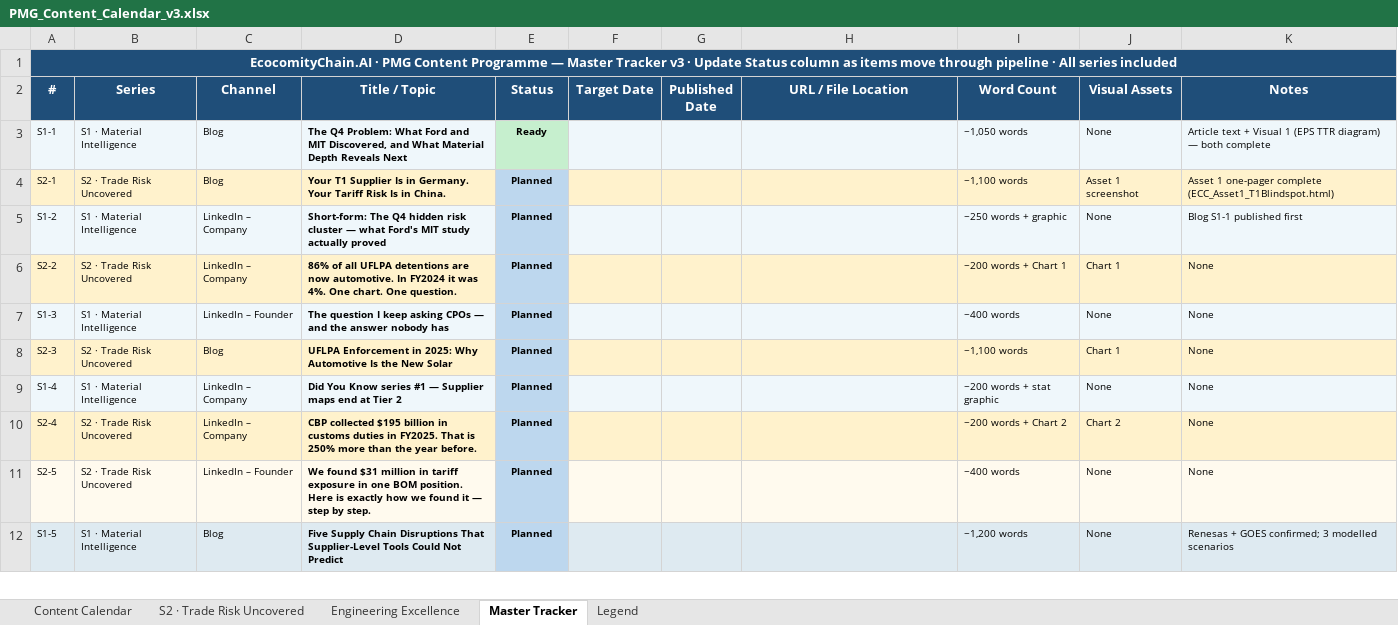
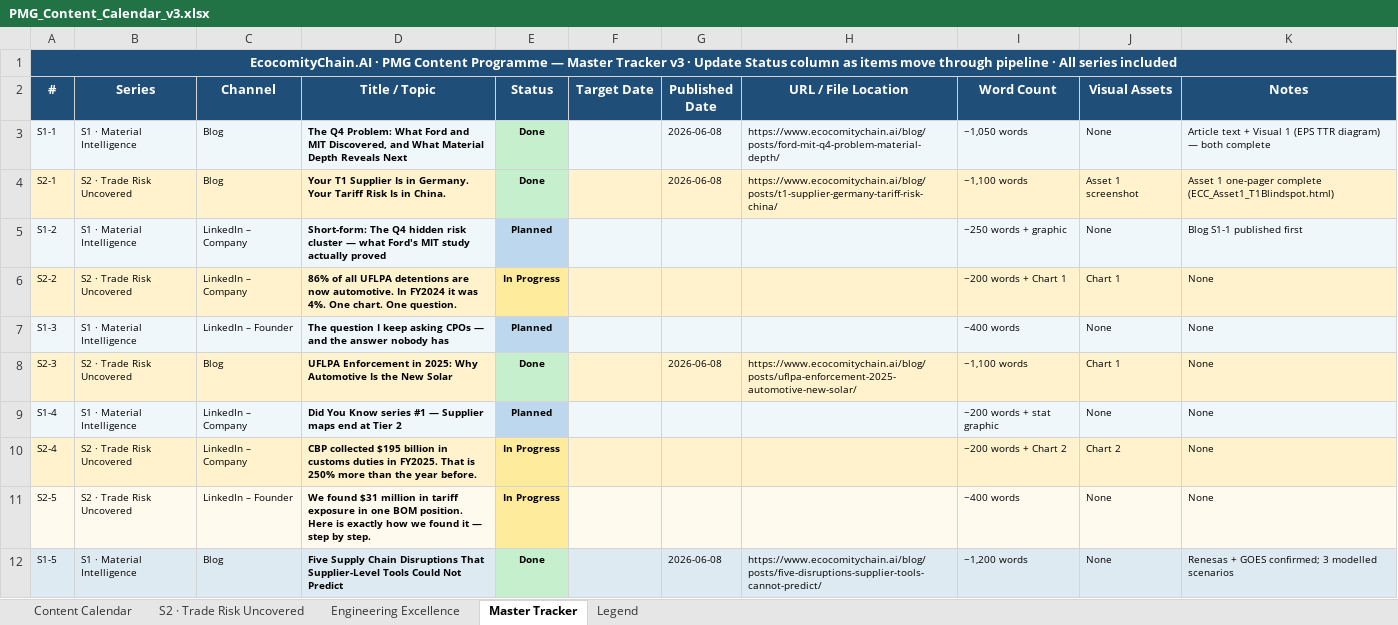
Before and after one commit to ECC-AI/Ecocomitychain.AI.Marketing.Website.Artifacts, an Excel workbook: Calendar/PMG_Content_Calendar_v3.xlsx, sheet Master Tracker, drawn as a sheet; only a part is shown; values as stored, in another font and other column widths than the file's, no borders; the diff covers the shown part only; the diff names each change by its address in the sheet, - before the commit and + after, or states it on an @@ line.

Commit message:
Update content calendar: 8 blogs → Done, 7 LinkedIn posts → In Progress

```diff
--- a/Calendar/PMG_Content_Calendar_v3.xlsx (sheet Master Tracker)
+++ b/Calendar/PMG_Content_Calendar_v3.xlsx (sheet Master Tracker)
-B1:K1 fill: #1F4E79
+B1:K1 fill: none
-E3 (Status): Ready
+E3 (Status): Done
-G3:G4 (Published Date): (empty)
+G3:G4 (Published Date): 2026-06-08
-H3 (URL / File Location): (empty)
+H3 (URL / File Location): https://www.ecocomitychain.ai/blog/posts/ford-mit-q4-problem-material-depth/
-E4 (Status): Planned
+E4 (Status): Done
-E4 fill: #BDD7EE
+E4 fill: #C6EFCE
-H4 (URL / File Location): (empty)
+H4 (URL / File Location): https://www.ecocomitychain.ai/blog/posts/t1-supplier-germany-tariff-risk-china/
-E6 (Status): Planned
+E6 (Status): In Progress
-E6 fill: #BDD7EE
+E6 fill: #FFEB9C
-E8 (Status): Planned
+E8 (Status): Done
-E8 fill: #BDD7EE
+E8 fill: #C6EFCE
-G8 (Published Date): (empty)
+G8 (Published Date): 2026-06-08
-H8 (URL / File Location): (empty)
+H8 (URL / File Location): https://www.ecocomitychain.ai/blog/posts/uflpa-enforcement-2025-automotive-new-solar/
-E10:E11 (Status): Planned
+E10:E11 (Status): In Progress
-E10:E11 fill: #BDD7EE
+E10:E11 fill: #FFEB9C
-E12 (Status): Planned
+E12 (Status): Done
-E12 fill: #BDD7EE
+E12 fill: #C6EFCE
-G12 (Published Date): (empty)
+G12 (Published Date): 2026-06-08
-H12 (URL / File Location): (empty)
+H12 (URL / File Location): https://www.ecocomitychain.ai/blog/posts/five-disruptions-supplier-tools-cannot-predict/
```
Also changed, not shown: 16 edited cells and cell formats elsewhere in this sheet, sheet S2 · Trade Risk Uncovered, sheet Content Calendar, sheet Engineering Excellence, sheet Legend.
